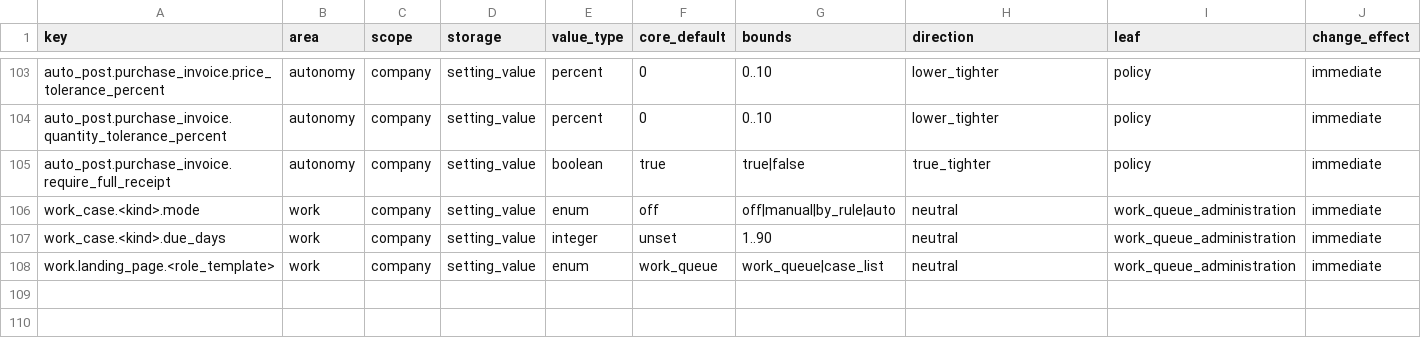
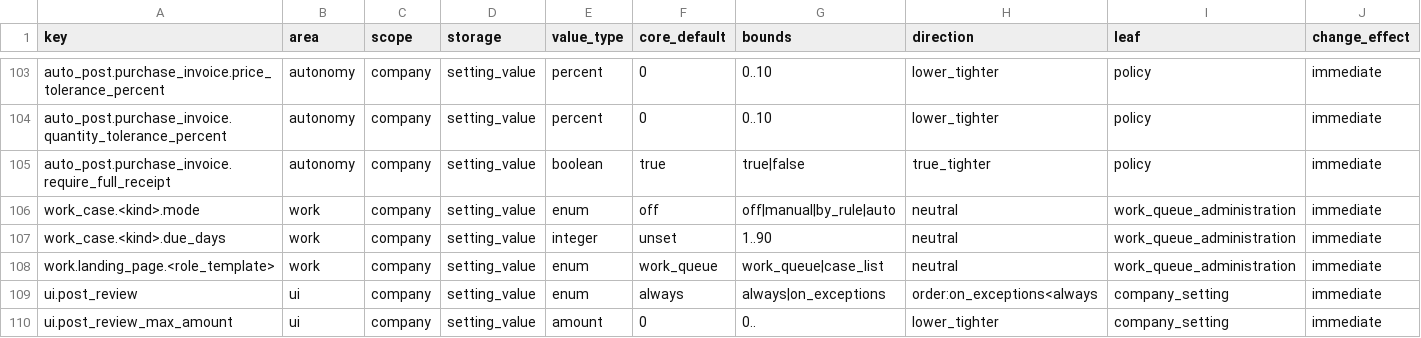
Before and after one commit to AnGaudium/ERPMe, a CSV file: docs/catalogs/settings.csv, drawn as a sheet; only a part is shown, gaps mark what is left out; rows hold the shown columns only; the diff names each change by its address in the sheet, - before the commit and + after, or states it on an @@ line.

```diff
--- a/docs/catalogs/settings.csv
+++ b/docs/catalogs/settings.csv
+row 109: ui.post_review | ui | company | setting_value | enum | always | always|on_exceptions | order:on_exceptions<always | company_setting | immediate
+row 110: ui.post_review_max_amount | ui | company | setting_value | amount | 0 | 0.. | lower_tighter | company_setting | immediate
```
Also changed, not shown: docs/catalogs/edge-cases.csv, docs/catalogs/invariants.csv, 29 other files.
